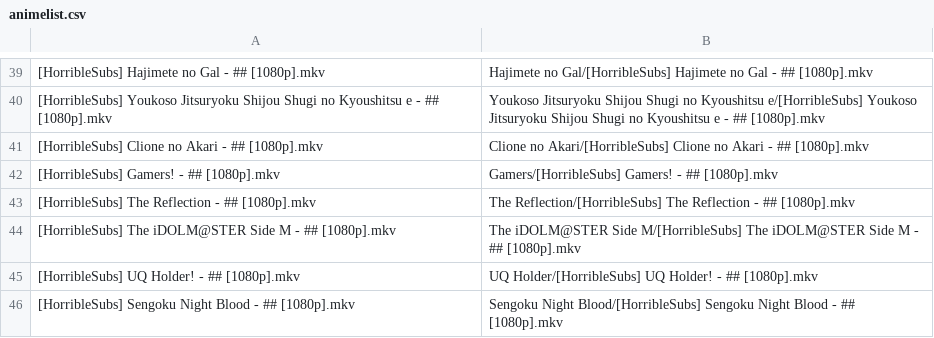
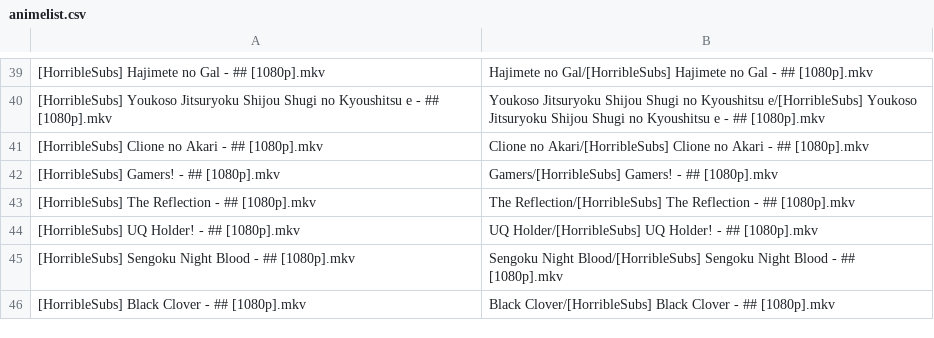
Before and after one commit to SlyBlueFox/tardis, a CSV file: animelist.csv, drawn as a sheet; only a part is shown, gaps mark what is left out; the shorter side is filled out with more unchanged rows; the diff names each change by its address in the sheet, - before the commit and + after, or states it on an @@ line.

Commit message:
Update animelist.csv

```diff
--- a/animelist.csv
+++ b/animelist.csv
-row 44: [HorribleSubs] The iDOLM@STER Side M - ## [1080p].mkv | The iDOLM@STER Side M/[HorribleSubs] The iDOLM@STER Side M - ## [1080p].mkv
```
